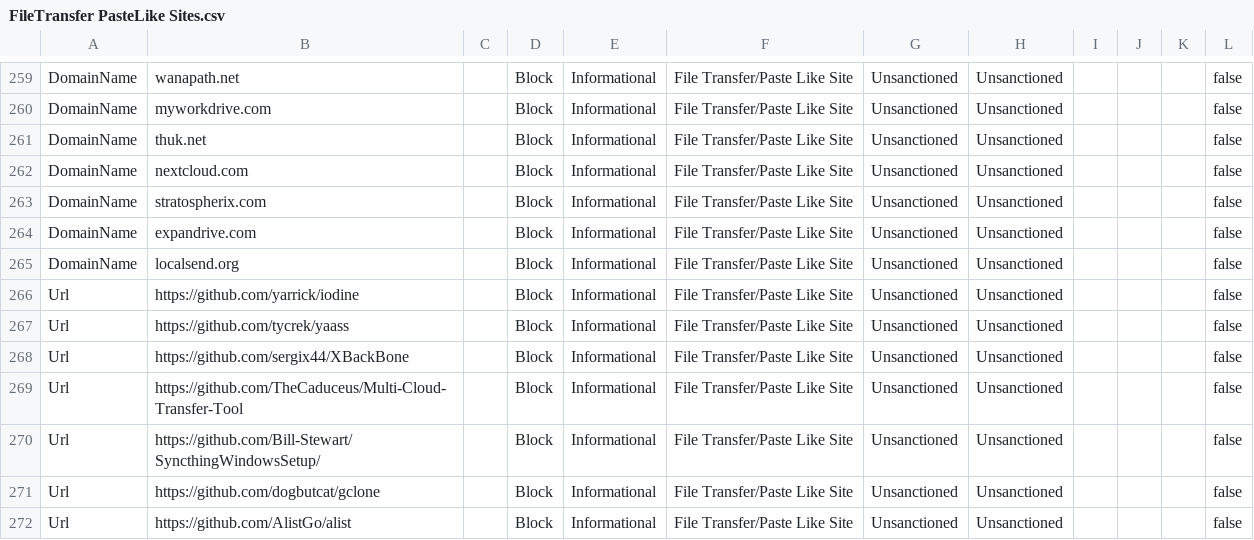
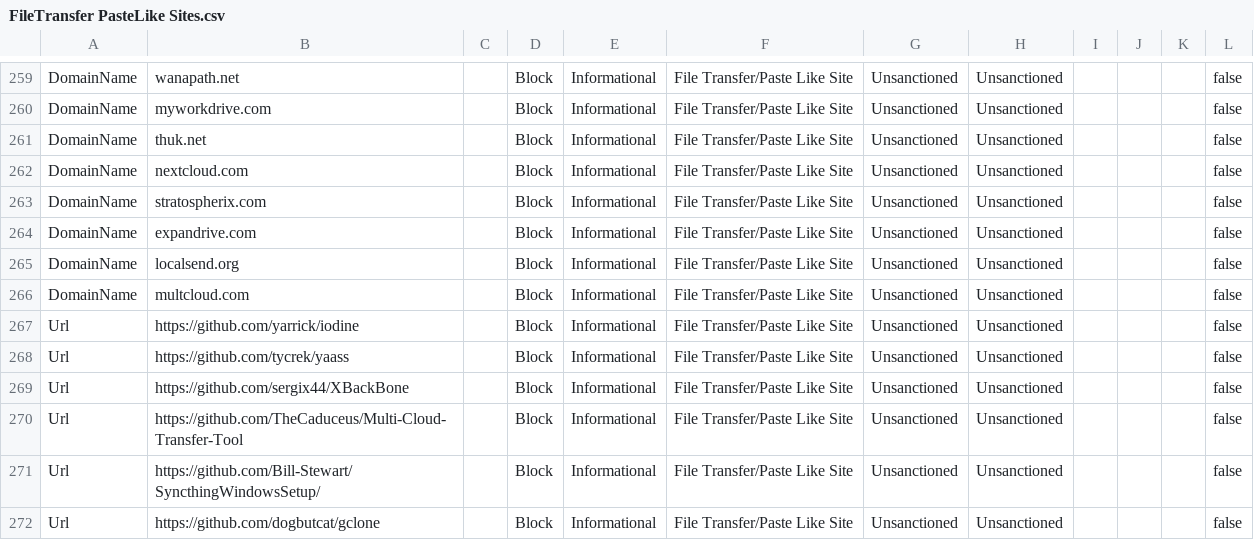
Before and after one commit to jkerai1/SoftwareCertificates, a CSV file: Bulk-IOC-CSVs/FileTransfer PasteLike Sites.csv, drawn as a sheet; only a part is shown, gaps mark what is left out; the shorter side is filled out with more unchanged rows.

Commit message:
Update FileTransfer PasteLike Sites.csv

```diff
--- a/Bulk-IOC-CSVs/FileTransfer PasteLike Sites.csv
+++ b/Bulk-IOC-CSVs/FileTransfer PasteLike Sites.csv
@@ -265,2 +265,3 @@ DomainName,expandrive.com,,Block,Informational,File Transfer/Paste Like Site,Uns
 DomainName,localsend.org,,Block,Informational,File Transfer/Paste Like Site,Unsanctioned,Unsanctioned,,,,false
+DomainName,multcloud.com,,Block,Informational,File Transfer/Paste Like Site,Unsanctioned,Unsanctioned,,,,false
 Url,https://github.com/yarrick/iodine,,Block,Informational,File Transfer/Paste Like Site,Unsanctioned,Unsanctioned,,,,false
```
